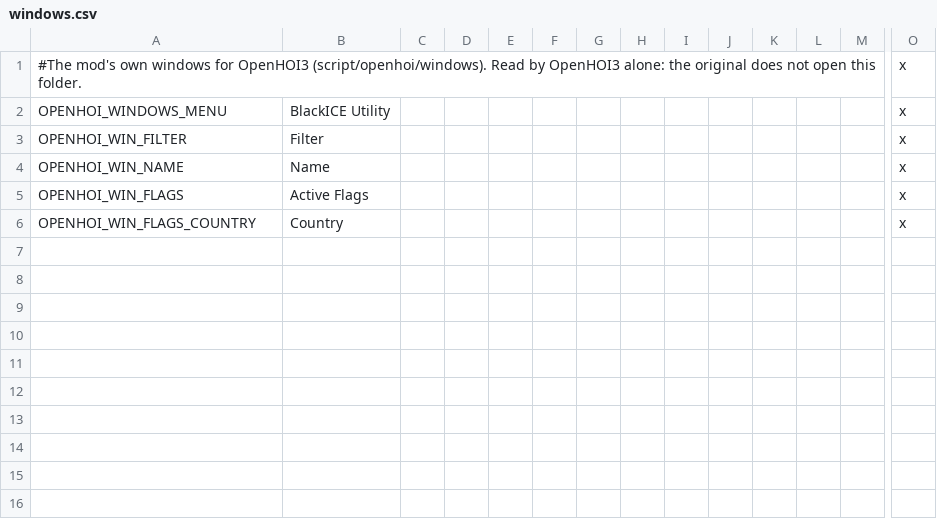
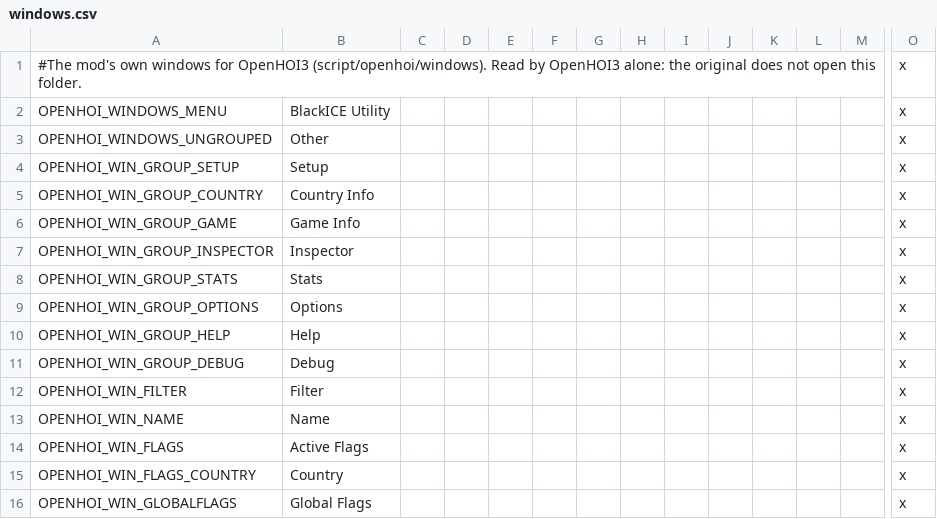
Before and after one commit to oumajgad/BlackICE, a CSV file: localisation/openhoi/windows.csv, drawn as a sheet; only a part is shown, gaps mark what is left out; rows hold the shown columns only; the diff names each change by its address in the sheet, - before the commit and + after, or states it on an @@ line.

Commit message:
OpenHOI3: the utility's pages name their tab (group, group_order); a second page, Global Flags; docs: the one window

```diff
--- a/localisation/openhoi/windows.csv
+++ b/localisation/openhoi/windows.csv
+row 3: OPENHOI_WINDOWS_UNGROUPED | Other |  |  |  |  |  |  |  |  |  |  |  | x
+row 4: OPENHOI_WIN_GROUP_SETUP | Setup |  |  |  |  |  |  |  |  |  |  |  | x
+row 5: OPENHOI_WIN_GROUP_COUNTRY | Country Info |  |  |  |  |  |  |  |  |  |  |  | x
+row 6: OPENHOI_WIN_GROUP_GAME | Game Info |  |  |  |  |  |  |  |  |  |  |  | x
+row 7: OPENHOI_WIN_GROUP_INSPECTOR | Inspector |  |  |  |  |  |  |  |  |  |  |  | x
+row 8: OPENHOI_WIN_GROUP_STATS | Stats |  |  |  |  |  |  |  |  |  |  |  | x
+row 9: OPENHOI_WIN_GROUP_OPTIONS | Options |  |  |  |  |  |  |  |  |  |  |  | x
+row 10: OPENHOI_WIN_GROUP_HELP | Help |  |  |  |  |  |  |  |  |  |  |  | x
+row 11: OPENHOI_WIN_GROUP_DEBUG | Debug |  |  |  |  |  |  |  |  |  |  |  | x
+row 16: OPENHOI_WIN_GLOBALFLAGS | Global Flags |  |  |  |  |  |  |  |  |  |  |  | x
```
Also changed, not shown: 3 other files.
